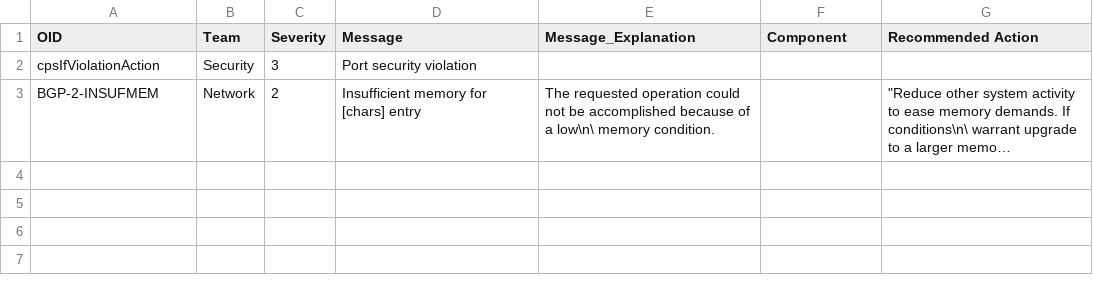
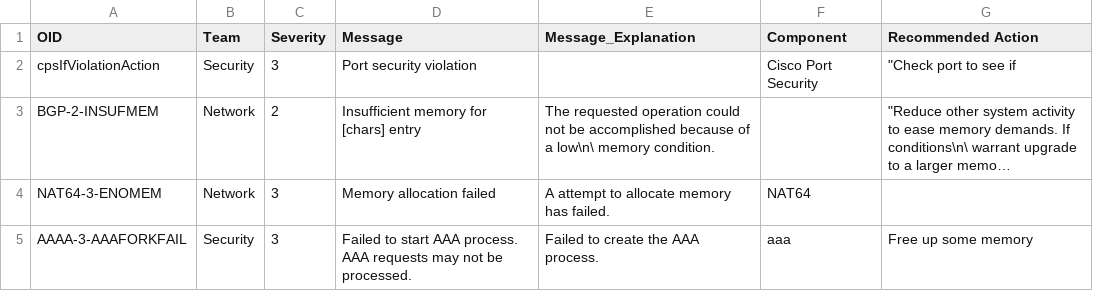
Before and after one commit to SimonLight001/Cat-9300-Challenge, a CSV file: stripped_sys_messages.csv, drawn as a sheet; long unchanged cells end in …; the diff names each change by its address in the sheet, - before the commit and + after, or states it on an @@ line.

Commit message:
Added new messages, cleared up code/formatting

```diff
--- a/stripped_sys_messages.csv
+++ b/stripped_sys_messages.csv
-F2 (Component): (empty)
+F2 (Component): Cisco Port Security
-G2 (Recommended Action): (empty)
+G2 (Recommended Action): "Check port to see if
+row 4: NAT64-3-ENOMEM | Network | 3 | Memory allocation failed | A attempt to allocate memory has failed. | NAT64
+row 5: AAAA-3-AAAFORKFAIL | Security | 3 | Failed to start AAA process. AAA requests may not be processed. | Failed to create the AAA process. | aaa | Free up some memory
```
Also changed, not shown: 1 other file.
